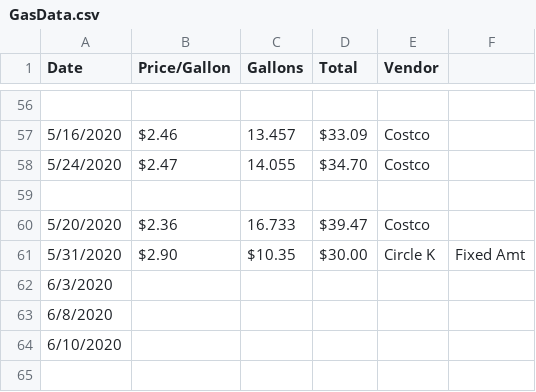
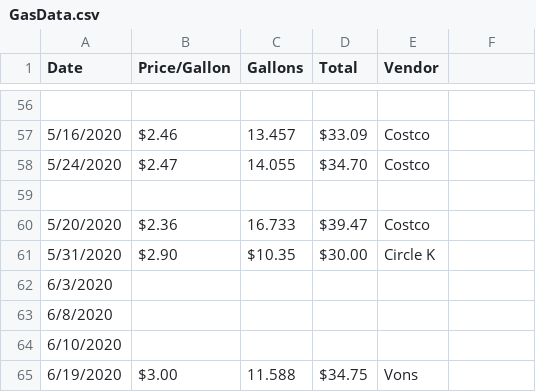
Before and after one commit to crfranch/CaliforniaGas, a CSV file: Resources/GasData.csv, drawn as a sheet; only a part is shown, gaps mark what is left out; the diff names each change by its address in the sheet, - before the commit and + after, or states it on an @@ line.

Commit message:
Updating Resources

```diff
--- a/Resources/GasData.csv
+++ b/Resources/GasData.csv
-F61: Fixed Amt
+F61: (empty)
+row 65: 6/19/2020 | $3.00 | 11.588 | $34.75 | Vons
```
